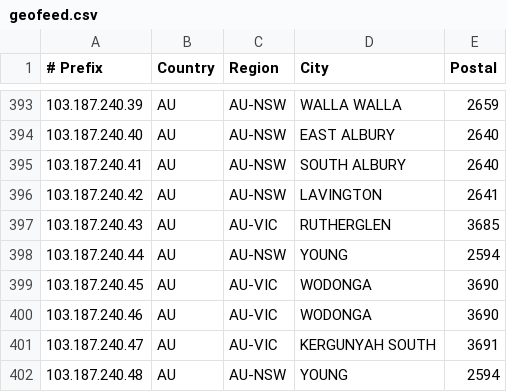
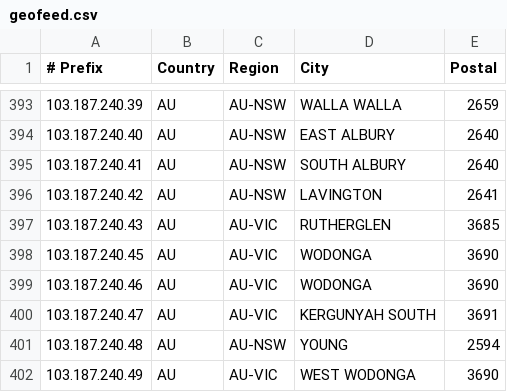
Before and after one commit to LightningIP/geofeed, a CSV file: geofeed.csv, drawn as a sheet; only a part is shown, gaps mark what is left out; the shorter side is filled out with more unchanged rows; the diff names each change by its address in the sheet, - before the commit and + after, or states it on an @@ line.

Commit message:
IP Address Updates

```diff
--- a/geofeed.csv
+++ b/geofeed.csv
-row 398: 103.187.240.44 | AU | AU-NSW | YOUNG | 2594
```
